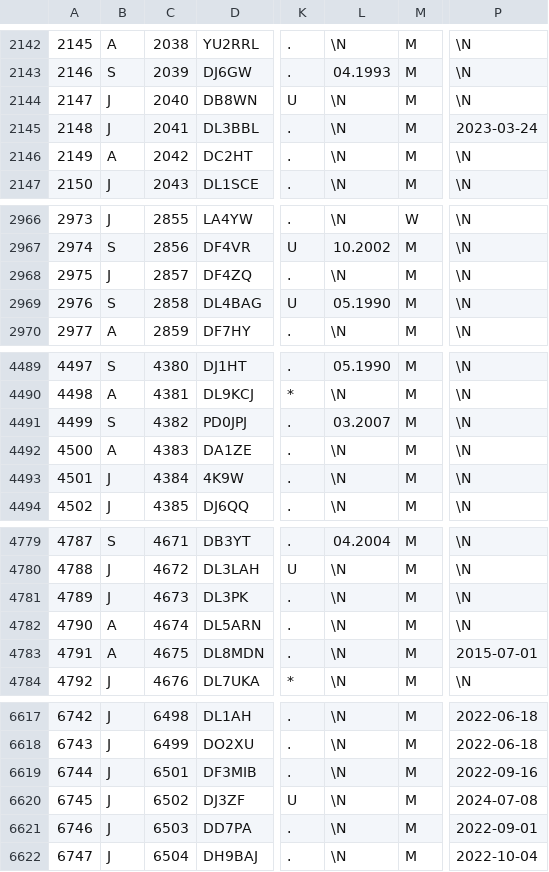
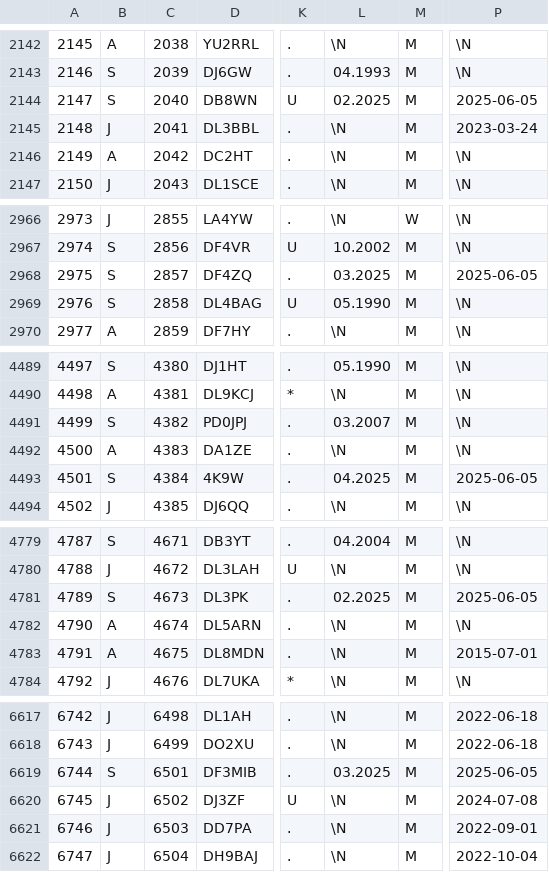
Before and after one commit to bjornekelund/dxlog, a CSV file: dig/DIGLISTE.csv, drawn as a sheet; only a part is shown, gaps mark what is left out; the diff covers the shown part only; the diff names each change by its address in the sheet, - before the commit and + after, or states it on an @@ line.

```diff
--- a/dig/DIGLISTE.csv
+++ b/dig/DIGLISTE.csv
-B2144: J
+B2144: S
-L2144: \N
+L2144: 02.2025
-P2144: \N
+P2144: 2025-06-05
-B2968: J
+B2968: S
-L2968: \N
+L2968: 03.2025
-P2968: \N
+P2968: 2025-06-05
-B4493: J
+B4493: S
-L4493: \N
+L4493: 04.2025
-P4493: \N
+P4493: 2025-06-05
-B4781: J
+B4781: S
-L4781: \N
+L4781: 02.2025
-P4781: \N
+P4781: 2025-06-05
-B6619: J
+B6619: S
-L6619: \N
+L6619: 03.2025
-P6619: 2022-09-16
+P6619: 2025-06-05
```
Also changed, not shown: 2 added rows and 36 edited cells elsewhere in this file, 18 other files.
